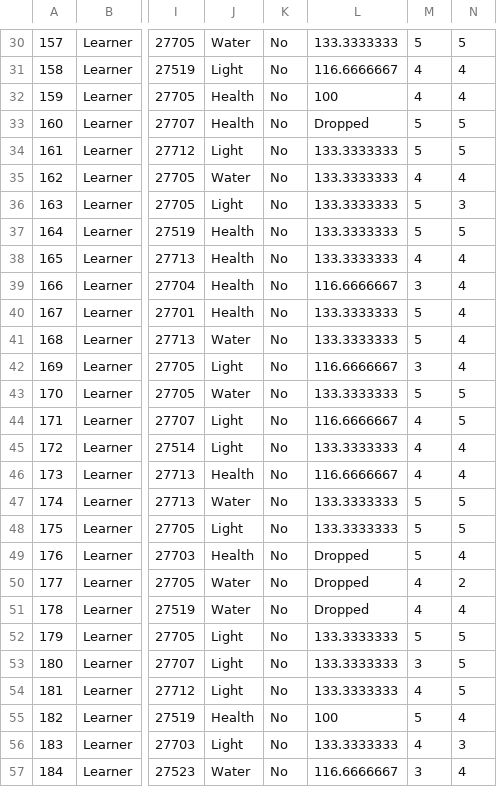
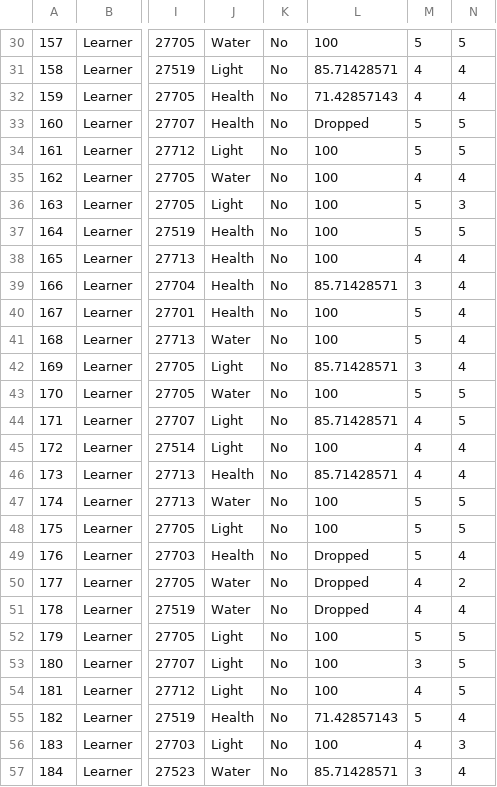
Before and after one commit to alanqiao6/Data-Plus, a CSV file: 50_score_datasets/gui_dataset.csv, drawn as a sheet; only a part is shown, gaps mark what is left out; the diff covers the shown part only; the diff names each change by its address in the sheet, - before the commit and + after, or states it on an @@ line.

```diff
--- a/50_score_datasets/gui_dataset.csv
+++ b/50_score_datasets/gui_dataset.csv
-L30: 133.3333333
+L30: 100
-L31: 116.6666667
+L31: 85.71428571
-L32: 100
+L32: 71.42857143
-L34:L38: 133.3333333
+L34:L38: 100
-L39: 116.6666667
+L39: 85.71428571
-L40:L41: 133.3333333
+L40:L41: 100
-L42: 116.6666667
+L42: 85.71428571
-L43: 133.3333333
+L43: 100
-L44: 116.6666667
+L44: 85.71428571
-L45: 133.3333333
+L45: 100
-L46: 116.6666667
+L46: 85.71428571
-L47:L48: 133.3333333
+L47:L48: 100
-L52:L54: 133.3333333
+L52:L54: 100
-L55: 100
+L55: 71.42857143
-L56: 133.3333333
+L56: 100
-L57: 116.6666667
+L57: 85.71428571
```
Also changed, not shown: 117 edited cells elsewhere in this file, 50_score_datasets/scores_learners.csv, 50_score_datasets/scores_makers.csv, 2 other files.
